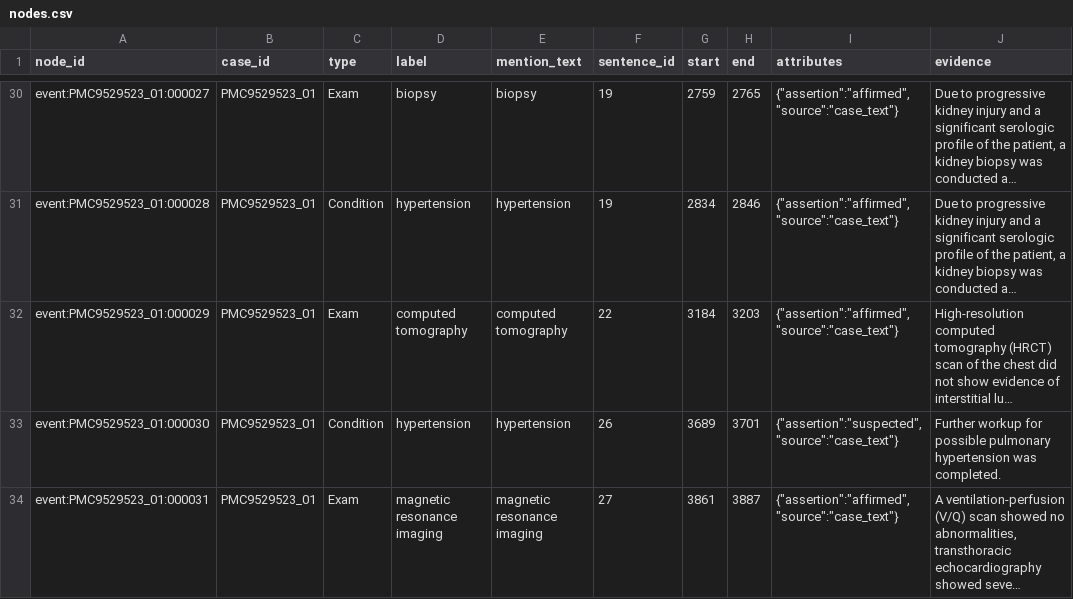
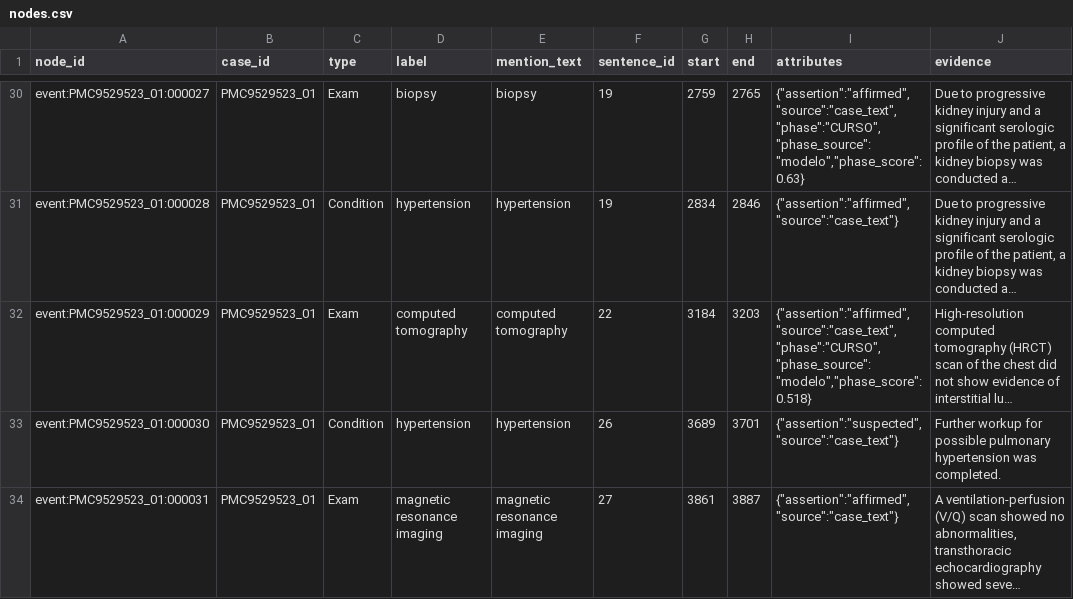
Before and after one commit to lucasBoaro/MC896---NLP, a CSV file: fase2/outputs/evaluation/v1/nodes.csv, drawn as a sheet; only a part is shown, gaps mark what is left out; long unchanged cells end in …; the diff covers the shown part only; the diff names each change by its address in the sheet, - before the commit and + after, or states it on an @@ line.

```diff
--- a/fase2/outputs/evaluation/v1/nodes.csv
+++ b/fase2/outputs/evaluation/v1/nodes.csv
-I30 (attributes): {"assertion":"affirmed","source":"case_text"}
+I30 (attributes): {"assertion":"affirmed","source":"case_text","phase":"CURSO","phase_source":"modelo","phase_score":0.63}
-I32 (attributes): {"assertion":"affirmed","source":"case_text"}
+I32 (attributes): {"assertion":"affirmed","source":"case_text","phase":"CURSO","phase_source":"modelo","phase_score":0.518}
```
Also changed, not shown: 66 edited cells elsewhere in this file, 26 other files.
